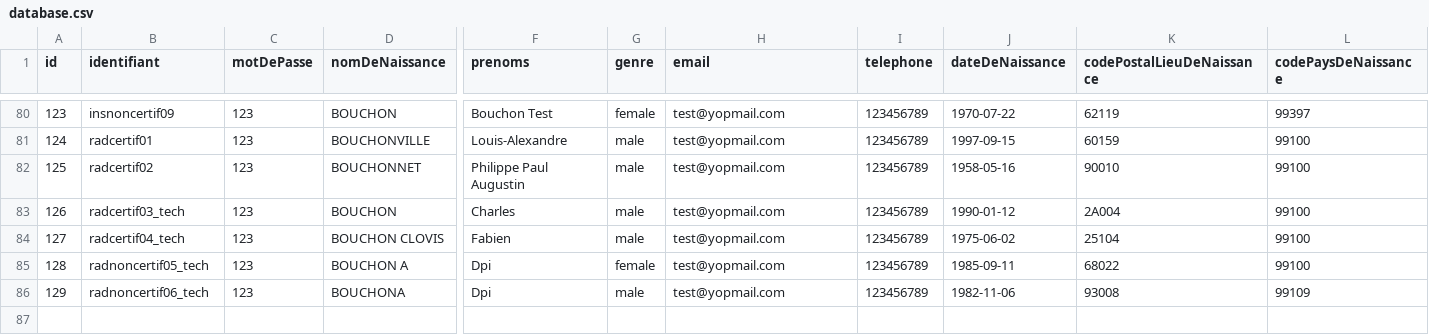
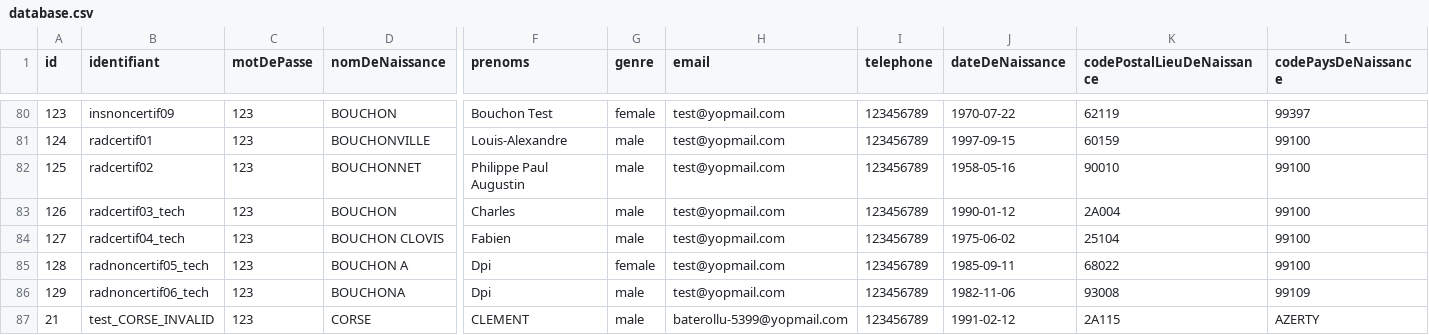
Before and after one commit to france-connect/identity-provider-example, a CSV file: database.csv, drawn as a sheet; only a part is shown, gaps mark what is left out; rows hold the shown columns only; the diff names each change by its address in the sheet, - before the commit and + after, or states it on an @@ line.

```diff
--- a/database.csv
+++ b/database.csv
+row 87: 21 | test_CORSE_INVALID | 123 | CORSE | CLEMENT | male | baterollu-5399@yopmail.com | 123456789 | 1991-02-12 | 2A115 | AZERTY
```
